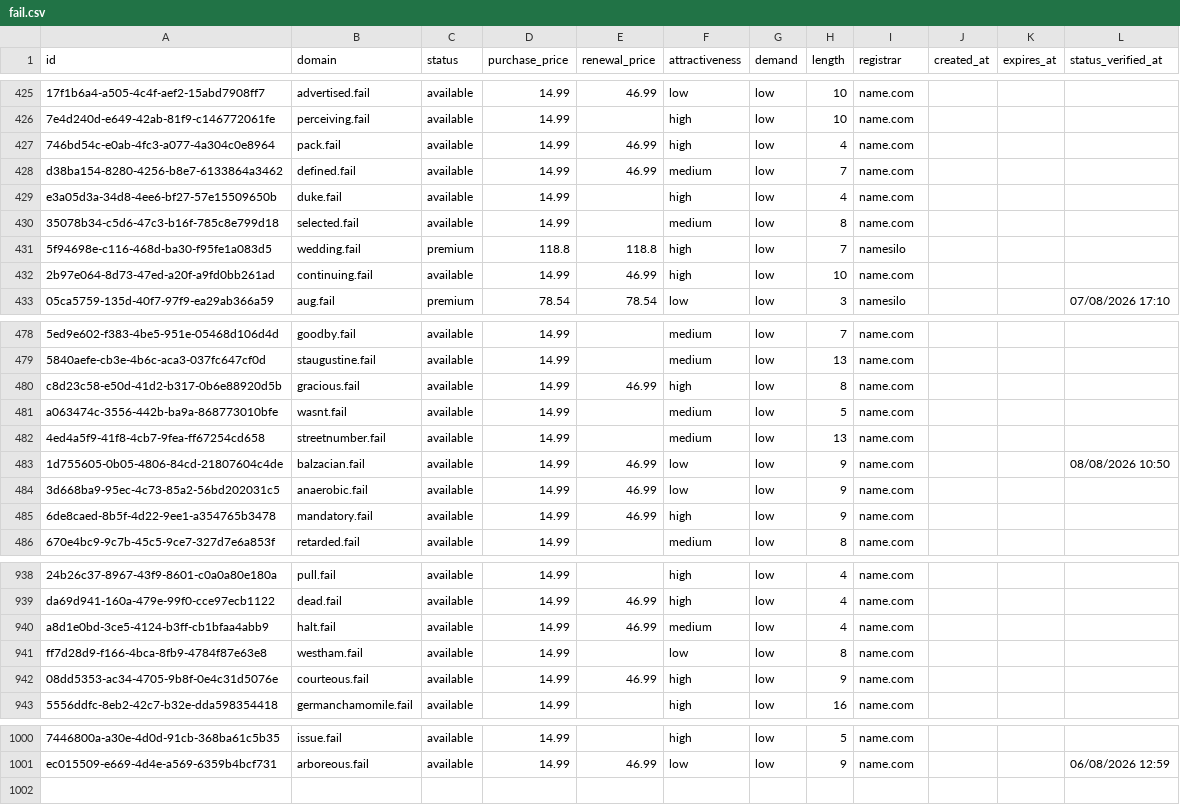
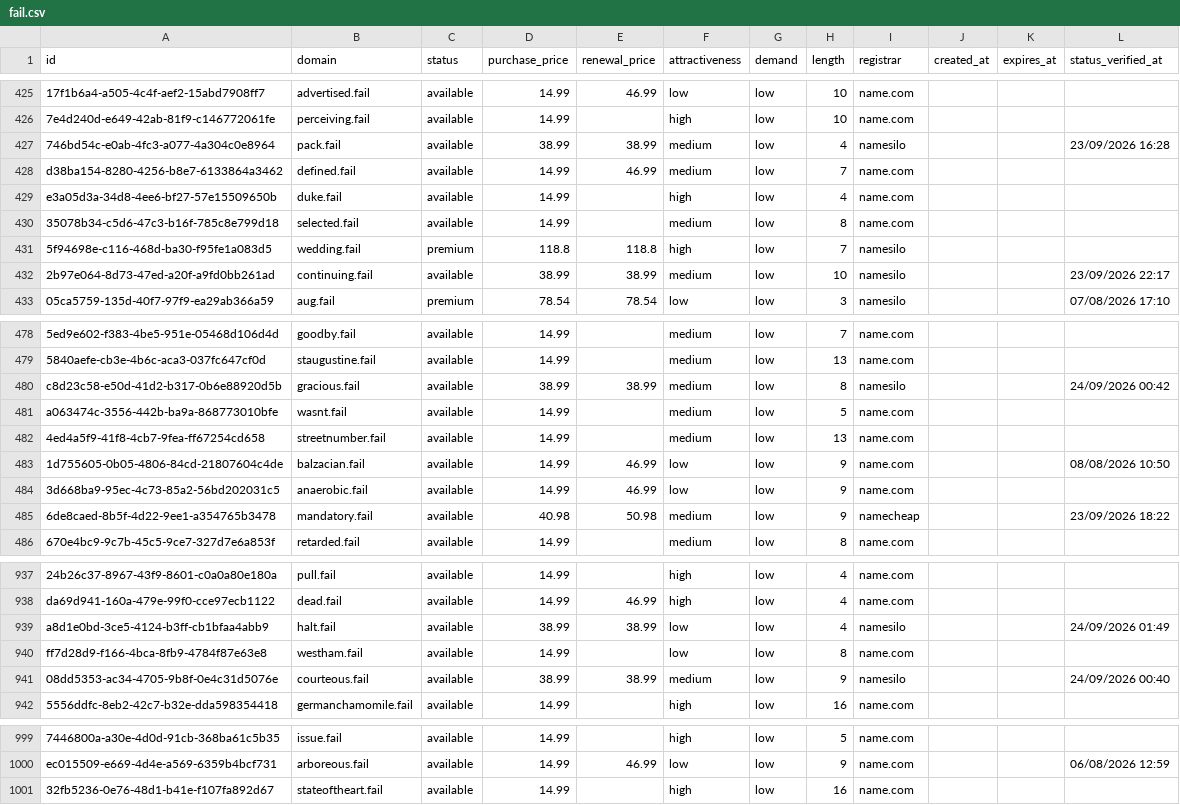
Before and after one commit to UniqueDomains/fail-oneword-domains, a CSV file: fail.csv, drawn as a sheet; only a part is shown, gaps mark what is left out; addresses are those after the commit; the diff covers the shown part only; the diff names each change by its address in the sheet, - before the commit and + after, or states it on an @@ line.

Commit message:
Domains update

```diff
--- a/fail.csv
+++ b/fail.csv
-D427 (purchase_price): 14.99
+D427 (purchase_price): 38.99
-E427 (renewal_price): 46.99
+E427 (renewal_price): 38.99
-F427 (attractiveness): high
+F427 (attractiveness): medium
-I427 (registrar): name.com
+I427 (registrar): namesilo
-L427 (status_verified_at): (empty)
+L427 (status_verified_at): 23/09/2026 16:28
-D432 (purchase_price): 14.99
+D432 (purchase_price): 38.99
-E432 (renewal_price): 46.99
+E432 (renewal_price): 38.99
-F432 (attractiveness): high
+F432 (attractiveness): medium
-I432 (registrar): name.com
+I432 (registrar): namesilo
-L432 (status_verified_at): (empty)
+L432 (status_verified_at): 23/09/2026 22:17
-D480 (purchase_price): 14.99
+D480 (purchase_price): 38.99
-E480 (renewal_price): 46.99
+E480 (renewal_price): 38.99
-F480 (attractiveness): high
+F480 (attractiveness): medium
-I480 (registrar): name.com
+I480 (registrar): namesilo
-L480 (status_verified_at): (empty)
+L480 (status_verified_at): 24/09/2026 00:42
-D485 (purchase_price): 14.99
+D485 (purchase_price): 40.98
-E485 (renewal_price): 46.99
+E485 (renewal_price): 50.98
-F485 (attractiveness): high
+F485 (attractiveness): medium
-I485 (registrar): name.com
+I485 (registrar): namecheap
-L485 (status_verified_at): (empty)
+L485 (status_verified_at): 23/09/2026 18:22
-D939 (purchase_price): 14.99
+D939 (purchase_price): 38.99
-E939 (renewal_price): 46.99
+E939 (renewal_price): 38.99
-F939 (attractiveness): medium
+F939 (attractiveness): low
-I939 (registrar): name.com
+I939 (registrar): namesilo
-L939 (status_verified_at): (empty)
+L939 (status_verified_at): 24/09/2026 01:49
-D941 (purchase_price): 14.99
+D941 (purchase_price): 38.99
-E941 (renewal_price): 46.99
+E941 (renewal_price): 38.99
-F941 (attractiveness): high
+F941 (attractiveness): medium
-I941 (registrar): name.com
+I941 (registrar): namesilo
-L941 (status_verified_at): (empty)
+L941 (status_verified_at): 24/09/2026 00:40
+row 1001: 32fb5236-0e76-48d1-b41e-f107fa892d67 | stateoftheart.fail | available | 14.99 |  | high | low | 16 | name.com
```
Also changed, not shown: 1 removed row and 101 edited cells elsewhere in this file, 4 other files.
